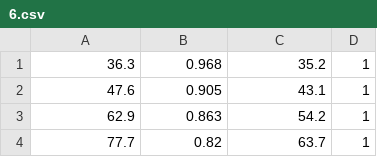
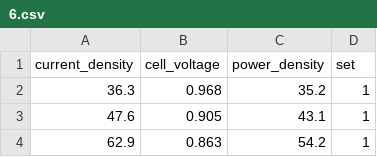
Before and after one commit to ECSIM/pem-dataset1, a CSV file: Activation Test MEA Constant Current 0.25A/6.csv, drawn as a sheet; only a part is shown; the shorter side is filled out with more unchanged rows.

```diff
--- a/Activation Test MEA Constant Current 0.25A/6.csv
+++ b/Activation Test MEA Constant Current 0.25A/6.csv
@@ -1 +1,2 @@
+current_density,cell_voltage,power_density,set
 36.3,0.968,35.2,1
```
Also changed, not shown: Activation Test MEA Constant Current 0.25A/3.csv, Activation Test MEA Constant Current 0.25A/5.csv.
